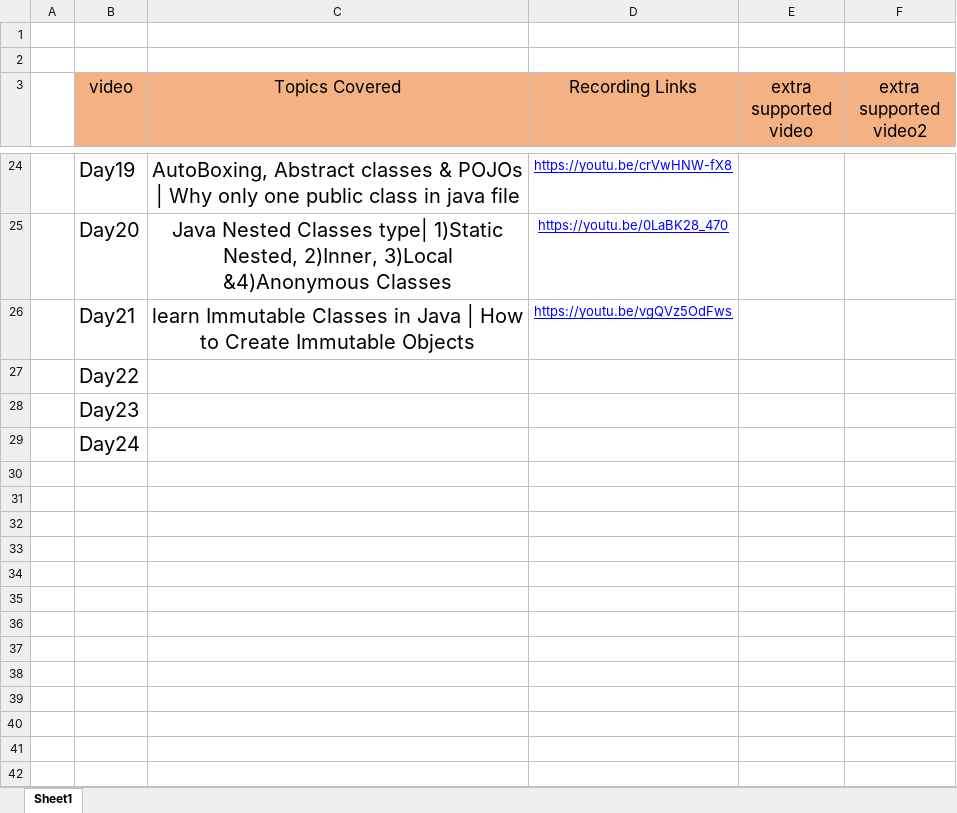
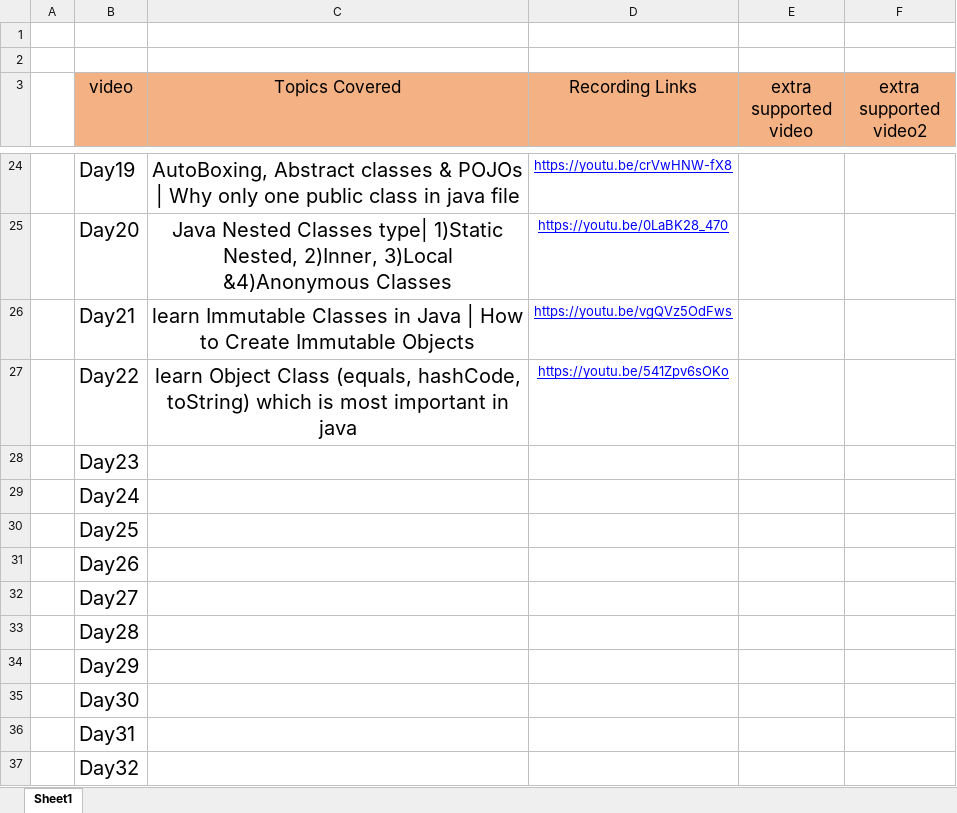
Before and after one commit to Amanchaudary/java-learn, an Excel workbook: Class-Updates-Tracker-Java.xlsx, sheet Sheet1, drawn as a sheet; only a part is shown, gaps mark what is left out; values as stored, in another font and other column widths than the file's, no borders; the diff names each change by its address in the sheet, - before the commit and + after, or states it on an @@ line.

Commit message:
Object Class in java and its corebehavour==> core biheviours(equals, hashCode, toString,getclass)

```diff
--- a/Class-Updates-Tracker-Java.xlsx (sheet Sheet1)
+++ b/Class-Updates-Tracker-Java.xlsx (sheet Sheet1)
-C27 (Topics Covered): (empty)
+C27 (Topics Covered): learn Object Class (equals, hashCode, toString) which is most important in java
-D27 (Recording Links): (empty)
+D27 (Recording Links): https://youtu.be/541Zpv6sOKo
+row 30:  | Day25
+row 31:  | Day26
+row 32:  | Day27
+row 33:  | Day28
+row 34:  | Day29
+row 35:  | Day30
+row 36:  | Day31
+row 37:  | Day32
```
Also changed, not shown: 3 other files.
